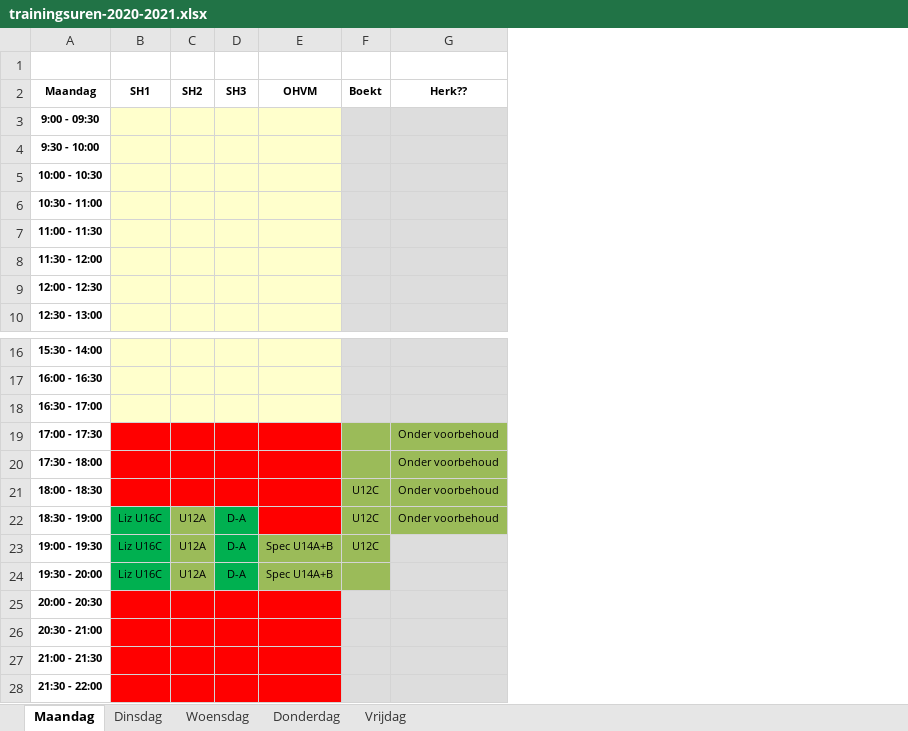
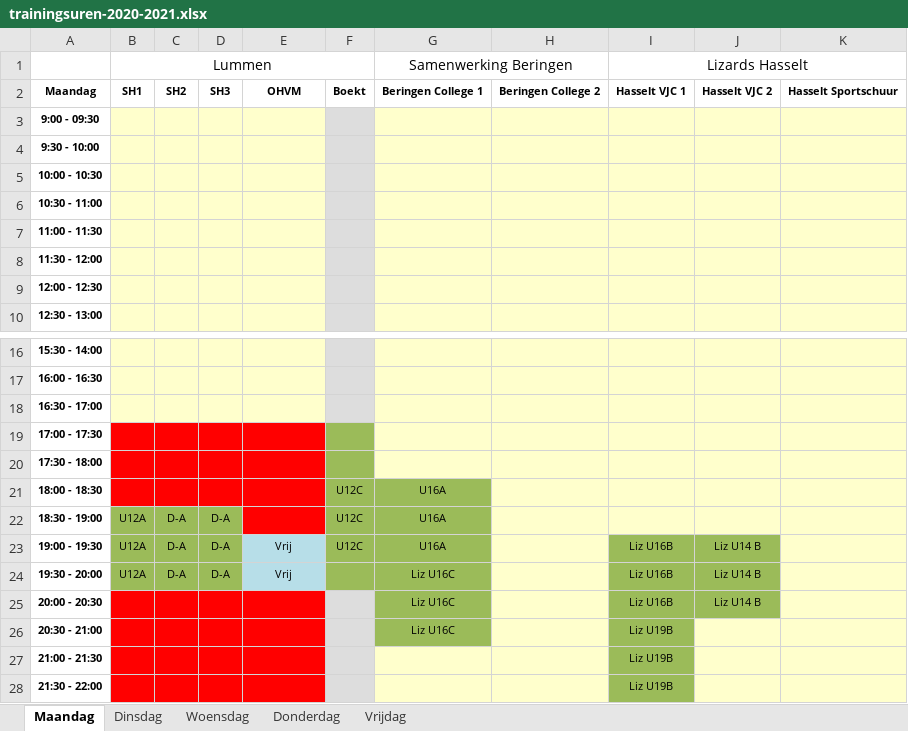
Before and after one commit to BasketLummen/Website, an Excel workbook: _content/training/2020/trainingsuren-2020-2021.xlsx, sheet Maandag, drawn as a sheet; only a part is shown, gaps mark what is left out; values as stored, in another font and other column widths than the file's, no borders; table styles not drawn; removed rows and columns are numbered as before the commit, all else as after; the diff names each change by its address in the sheet, - before the commit and + after, or states it on an @@ line.

```diff
--- a/_content/training/2020/trainingsuren-2020-2021.xlsx (sheet Maandag)
+++ b/_content/training/2020/trainingsuren-2020-2021.xlsx (sheet Maandag)
-column B, row 2: SH1; rows 22-24: all Liz U16C
+column C, row 2: SH2; rows 22-24: all D-A
-column G, row 2: Herk??; rows 19-22: all Onder voorbehoud
+column G, rows 1-2: Samenwerking Beringen | Beringen College 1; rows 21-26: U16A | U16A | U16A | Liz U16C | Liz U16C | Liz U16C
+column H, row 2: Beringen College 2
+column I, rows 1-2: Lizards Hasselt | Hasselt VJC 1; rows 23-28: Liz U16B | Liz U16B | Liz U16B | Liz U19B | Liz U19B | Liz U19B
+column J, row 2: Hasselt VJC 2; rows 23-25: all Liz U14 B
+column K, row 2: Hasselt Sportschuur
-row 1: (empty)
+row 1:  | Lummen |  |  |  |  | Samenwerking Beringen |  | Lizards Hasselt
+B1:F1 merged
-B2: SH2
+B2: SH1
-D22:D24 fill: #00B050
+D22:D24 fill: #9BBB59
-E23:E24: Spec U14A+B
+E23:E24: Vrij
-E23:E24 fill: #9BBB59
+E23:E24 fill: #B7DEE8
```
Also changed, not shown: sheet Vrijdag, sheet Woensdag, sheet Donderdag, sheet Dinsdag.
